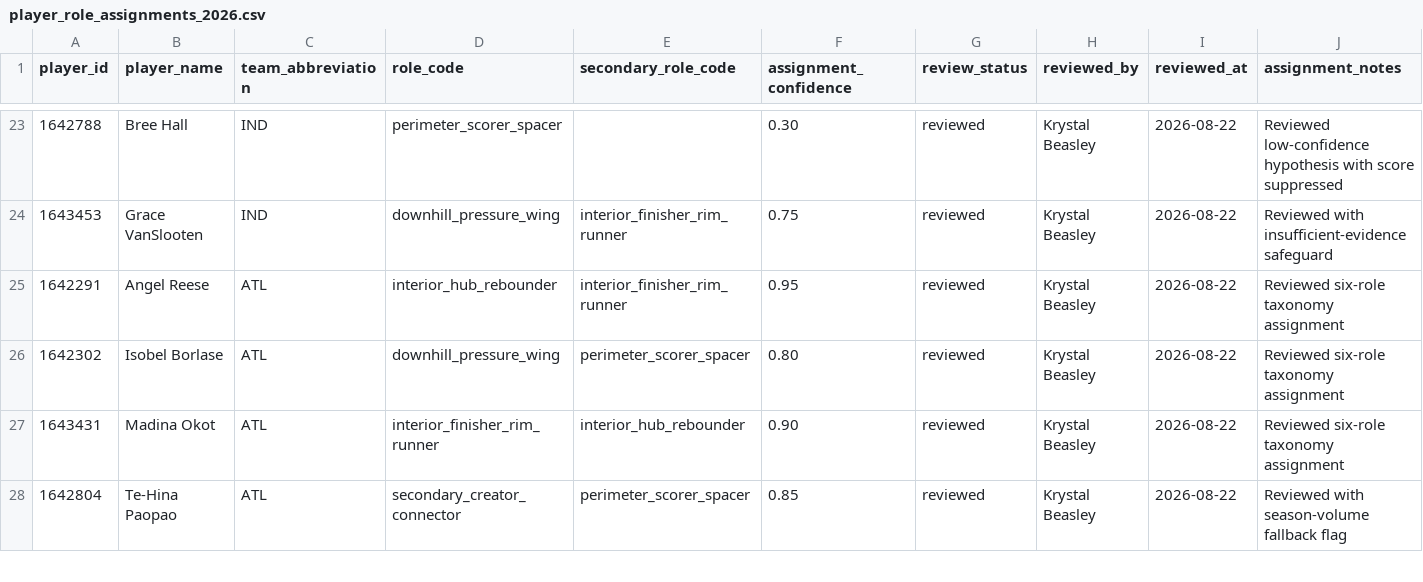
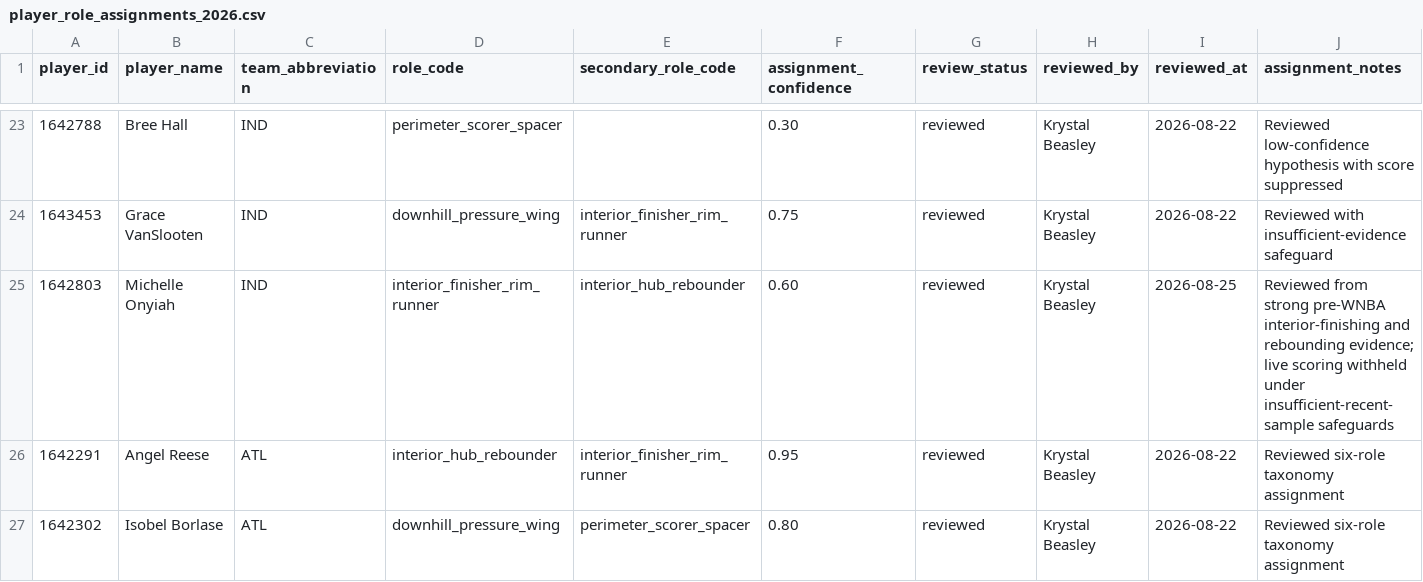
Before and after one commit to kbsmd-sportsmusicdata/wnba-pbpstats-2026-pipeline, a CSV file: analysis/role_fulfillment_matrix/config/player_role_assignments_2026.csv, drawn as a sheet; only a part is shown, gaps mark what is left out; the shorter side is filled out with more unchanged rows; the diff names each change by its address in the sheet, - before the commit and + after, or states it on an @@ line.

Commit message:
Approve Michelle Onyiah role assignment

```diff
--- a/analysis/role_fulfillment_matrix/config/player_role_assignments_2026.csv
+++ b/analysis/role_fulfillment_matrix/config/player_role_assignments_2026.csv
+row 25: 1642803 | Michelle Onyiah | IND | interior_finisher_rim_runner | interior_hub_rebounder | 0.60 | reviewed | Krystal Beasley | 2026-08-25 | Reviewed from strong pre-WNBA interior-finishing and rebounding evidence; live scoring withheld under insufficient-recent-sample safeguards
```
Also changed, not shown: 10 other files.
